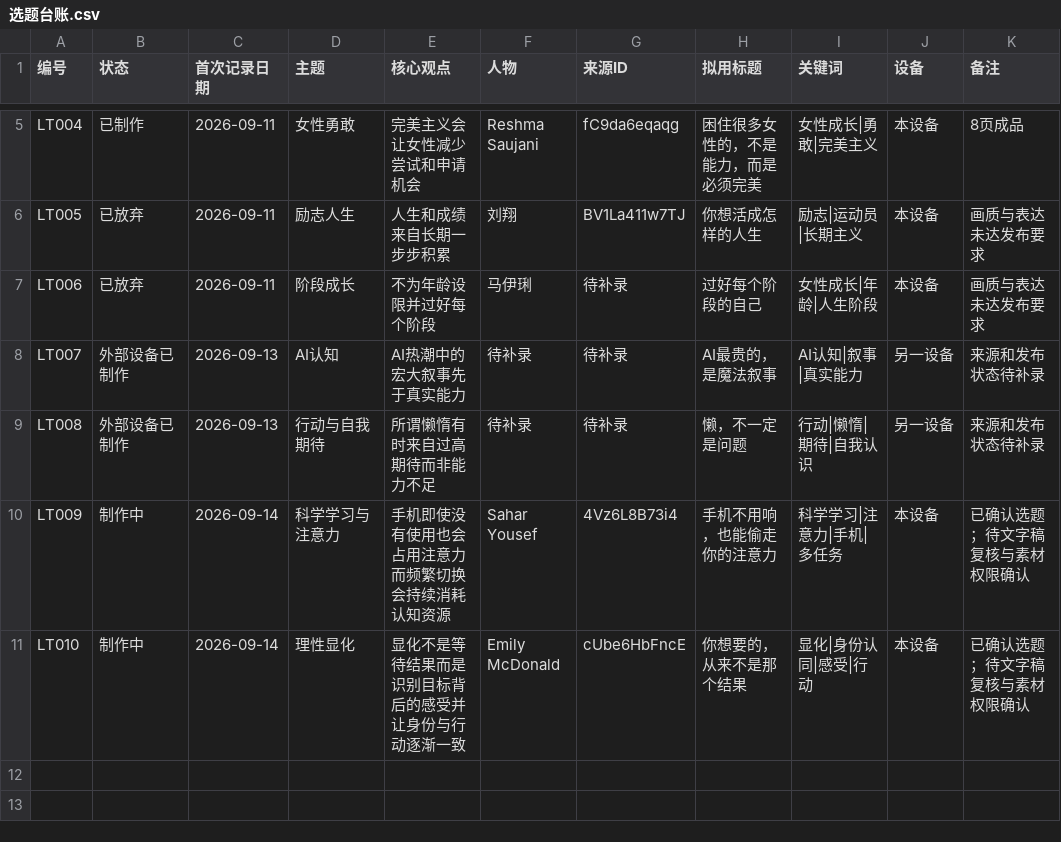
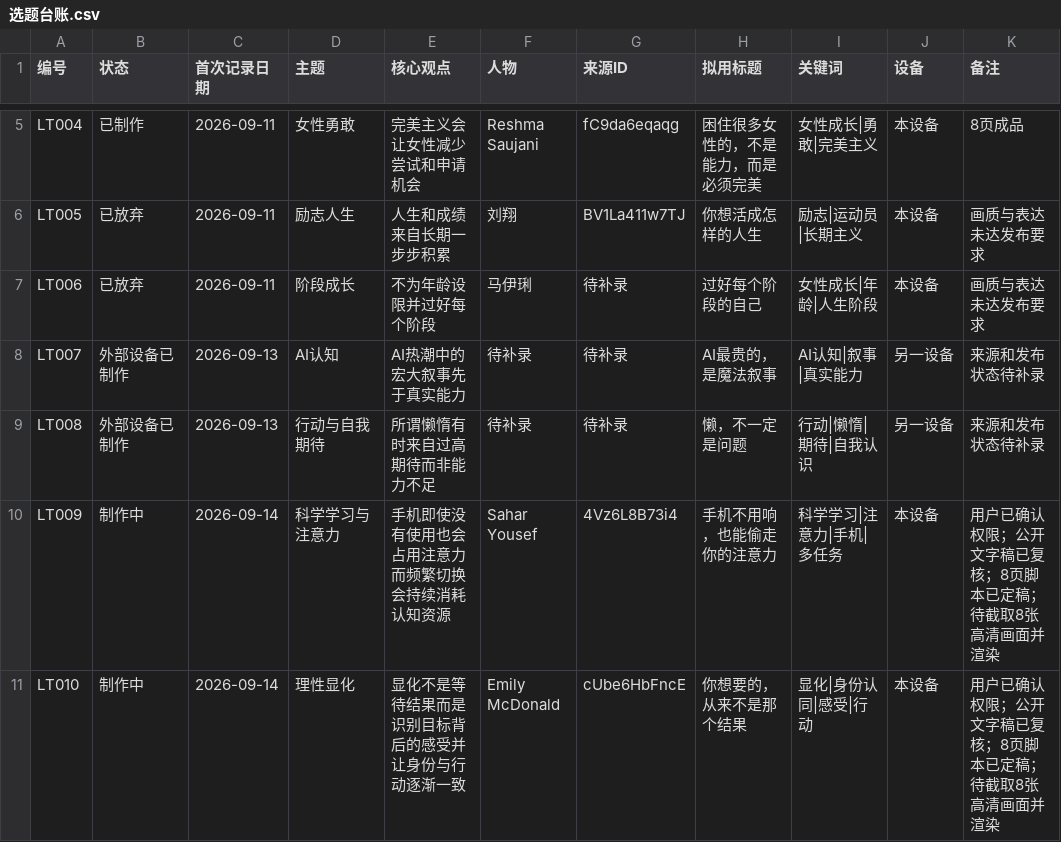
Before and after one commit to jhasschen-max/low-temperature-otter-content, a CSV file: data/选题台账.csv, drawn as a sheet; only a part is shown, gaps mark what is left out.

```diff
--- a/data/选题台账.csv
+++ b/data/选题台账.csv
@@ -9,3 +9,3 @@ LT007,外部设备已制作,2026-09-13,AI认知,AI热潮中的宏大叙事先于
 LT008,外部设备已制作,2026-09-13,行动与自我期待,所谓懒惰有时来自过高期待而非能力不足,待补录,待补录,"懒，不一定是问题","行动|懒惰|期待|自我认识",另一设备,来源和发布状态待补录
-LT009,制作中,2026-09-14,科学学习与注意力,手机即使没有使用也会占用注意力而频繁切换会持续消耗认知资源,Sahar Yousef,4Vz6L8B73i4,"手机不用响，也能偷走你的注意力","科学学习|注意力|手机|多任务",本设备,已确认选题；待文字稿复核与素材权限确认
-LT010,制作中,2026-09-14,理性显化,显化不是等待结果而是识别目标背后的感受并让身份与行动逐渐一致,Emily McDonald,cUbe6HbFncE,"你想要的，从来不是那个结果","显化|身份认同|感受|行动",本设备,已确认选题；待文字稿复核与素材权限确认
+LT009,制作中,2026-09-14,科学学习与注意力,手机即使没有使用也会占用注意力而频繁切换会持续消耗认知资源,Sahar Yousef,4Vz6L8B73i4,"手机不用响，也能偷走你的注意力","科学学习|注意力|手机|多任务",本设备,用户已确认权限；公开文字稿已复核；8页脚本已定稿；待截取8张高清画面并渲染
+LT010,制作中,2026-09-14,理性显化,显化不是等待结果而是识别目标背后的感受并让身份与行动逐渐一致,Emily McDonald,cUbe6HbFncE,"你想要的，从来不是那个结果","显化|身份认同|感受|行动",本设备,用户已确认权限；公开文字稿已复核；8页脚本已定稿；待截取8张高清画面并渲染
```
Also changed, not shown: data/来源台账.csv, 6 other files.
